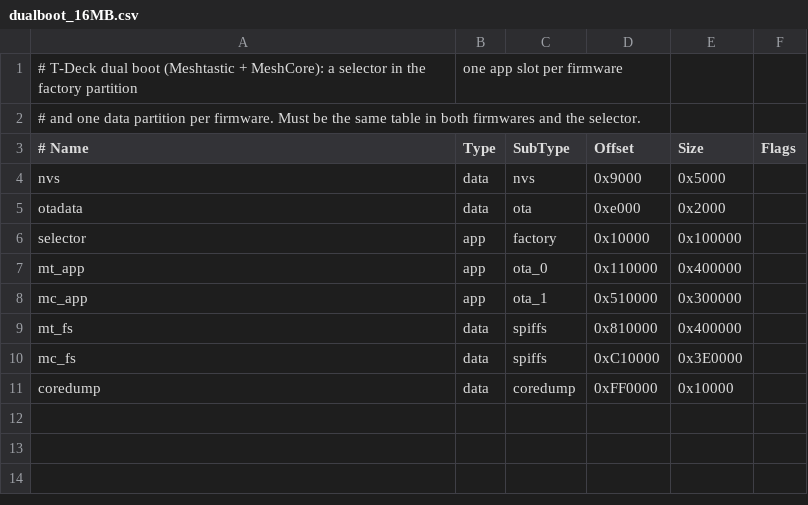
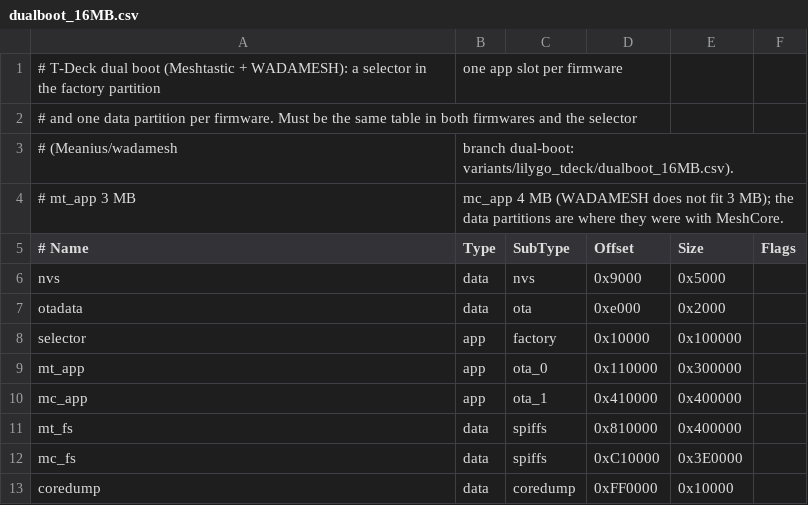
Before and after one commit to Meanius/meshtastic-firmware, a CSV file: tools/dualboot-selector/dualboot_16MB.csv, drawn as a sheet.

```diff
--- a/tools/dualboot-selector/dualboot_16MB.csv
+++ b/tools/dualboot-selector/dualboot_16MB.csv
@@ -1,3 +1,5 @@
-# T-Deck dual boot (Meshtastic + MeshCore): a selector in the factory partition, one app slot per firmware,
-# and one data partition per firmware. Must be the same table in both firmwares and the selector.
+# T-Deck dual boot (Meshtastic + WADAMESH): a selector in the factory partition, one app slot per firmware,
+# and one data partition per firmware. Must be the same table in both firmwares and the selector
+# (Meanius/wadamesh, branch dual-boot: variants/lilygo_tdeck/dualboot_16MB.csv).
+# mt_app 3 MB, mc_app 4 MB (WADAMESH does not fit 3 MB); the data partitions are where they were with MeshCore.
 # Name,   Type, SubType,  Offset,   Size,     Flags
@@ -6,4 +8,4 @@ otadata,  data, ota,      0xe000,   0x2000,
 selector, app,  factory,  0x10000,  0x100000,
-mt_app,   app,  ota_0,    0x110000, 0x400000,
-mc_app,   app,  ota_1,    0x510000, 0x300000,
+mt_app,   app,  ota_0,    0x110000, 0x300000,
+mc_app,   app,  ota_1,    0x410000, 0x400000,
 mt_fs,    data, spiffs,   0x810000, 0x400000,
```
Also changed, not shown: variants/esp32s3/t-deck/dualboot_16MB.csv, 5 other files.
